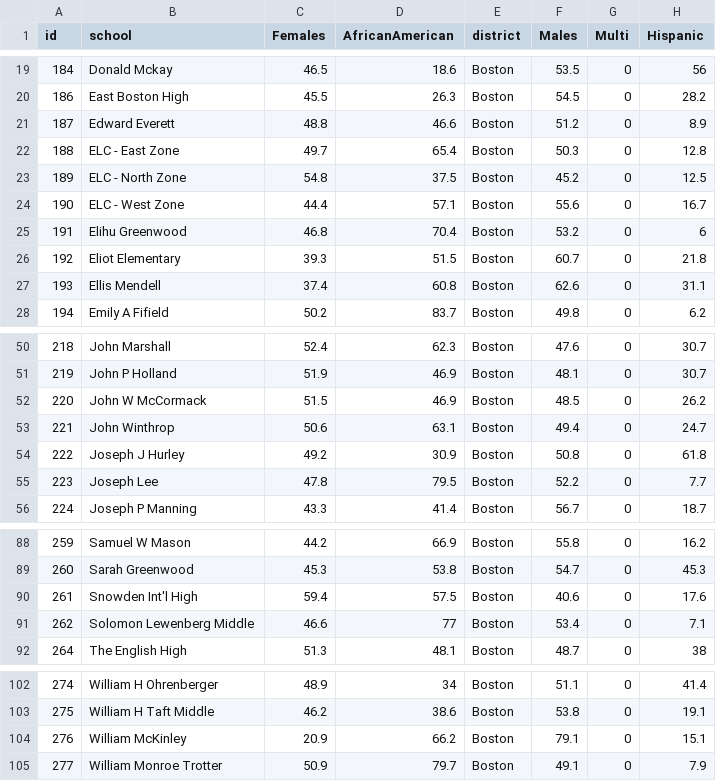
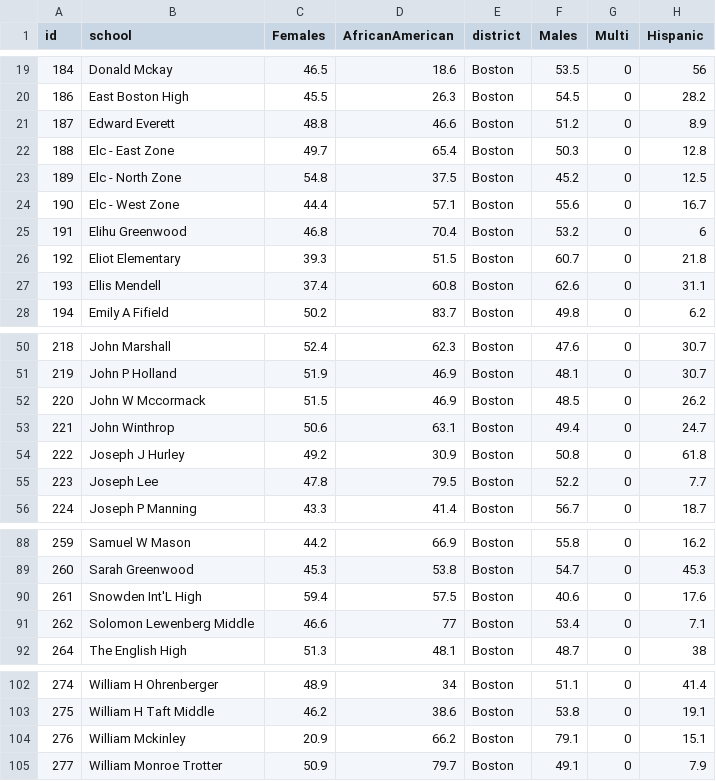
Before and after one commit to LearningLab/bps-diversity, a CSV file: data/1994.csv, drawn as a sheet; only a part is shown, gaps mark what is left out; the diff names each change by its address in the sheet, - before the commit and + after, or states it on an @@ line.

Commit message:
Capture missing years by normalizing data

```diff
--- a/data/1994.csv
+++ b/data/1994.csv
-B22 (school): ELC - East Zone
+B22 (school): Elc - East Zone
-B23 (school): ELC - North Zone
+B23 (school): Elc - North Zone
-B24 (school): ELC - West Zone
+B24 (school): Elc - West Zone
-B52 (school): John W McCormack
+B52 (school): John W Mccormack
-B90 (school): Snowden Int'l High
+B90 (school): Snowden Int'L High
-B104 (school): William McKinley
+B104 (school): William Mckinley
```
Also changed, not shown: data/1999.csv, data/2002.csv, 21 other files.
